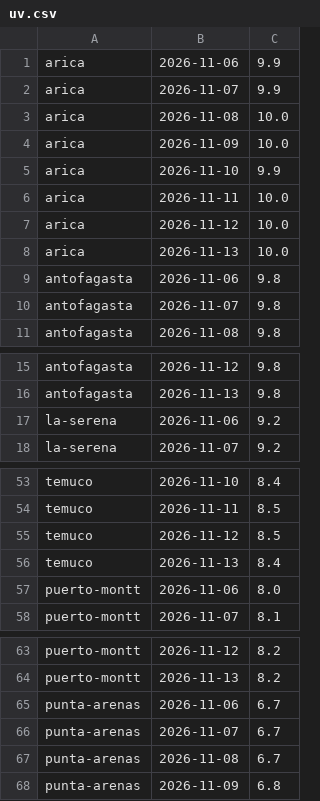
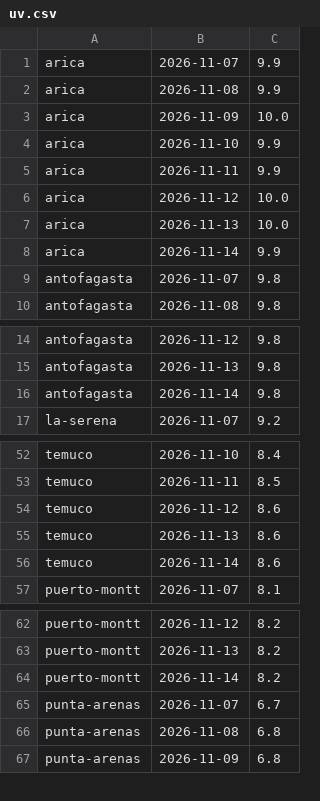
Before and after one commit to germanperey/cofrade-datos, a CSV file: datos/uv.csv, drawn as a sheet; only a part is shown, gaps mark what is left out; the diff covers the shown part only.

```diff
--- a/datos/uv.csv
+++ b/datos/uv.csv
@@ -1,10 +1,9 @@
-arica,2026-11-06,9.9
 arica,2026-11-07,9.9
-arica,2026-11-08,10.0
+arica,2026-11-08,9.9
 arica,2026-11-09,10.0
 arica,2026-11-10,9.9
-arica,2026-11-11,10.0
+arica,2026-11-11,9.9
 arica,2026-11-12,10.0
 arica,2026-11-13,10.0
-antofagasta,2026-11-06,9.8
+arica,2026-11-14,9.9
 antofagasta,2026-11-07,9.8
@@ -16,3 +15,3 @@ antofagasta,2026-11-12,9.8
 antofagasta,2026-11-13,9.8
-la-serena,2026-11-06,9.2
+antofagasta,2026-11-14,9.8
 la-serena,2026-11-07,9.2
@@ -54,5 +53,5 @@ temuco,2026-11-10,8.4
 temuco,2026-11-11,8.5
-temuco,2026-11-12,8.5
-temuco,2026-11-13,8.4
-puerto-montt,2026-11-06,8.0
+temuco,2026-11-12,8.6
+temuco,2026-11-13,8.6
+temuco,2026-11-14,8.6
 puerto-montt,2026-11-07,8.1
@@ -64,5 +63,5 @@ puerto-montt,2026-11-12,8.2
 puerto-montt,2026-11-13,8.2
-punta-arenas,2026-11-06,6.7
+puerto-montt,2026-11-14,8.2
 punta-arenas,2026-11-07,6.7
-punta-arenas,2026-11-08,6.7
+punta-arenas,2026-11-08,6.8
 punta-arenas,2026-11-09,6.8
```
Also changed, not shown: 5 added rows, 4 removed rows and 9 edited cells elsewhere in this file, 58 other files.
